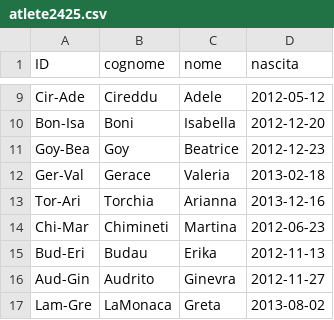
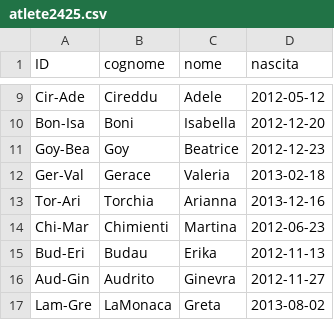
Before and after one commit to mchiapello/BCV_2425, a CSV file: data/atlete2425.csv, drawn as a sheet; only a part is shown, gaps mark what is left out.

Commit message:
Update Atlete -- correct Martina Chimienti surname

```diff
--- a/data/atlete2425.csv
+++ b/data/atlete2425.csv
@@ -13,3 +13,3 @@ Ger-Val,Gerace,Valeria,2013-02-18
 Tor-Ari,Torchia,Arianna,2013-12-16
-Chi-Mar,Chimineti,Martina,2012-06-23
+Chi-Mar,Chimienti,Martina,2012-06-23
 Bud-Eri,Budau,Erika,2012-11-13
```
Also changed, not shown: 2 other files.
